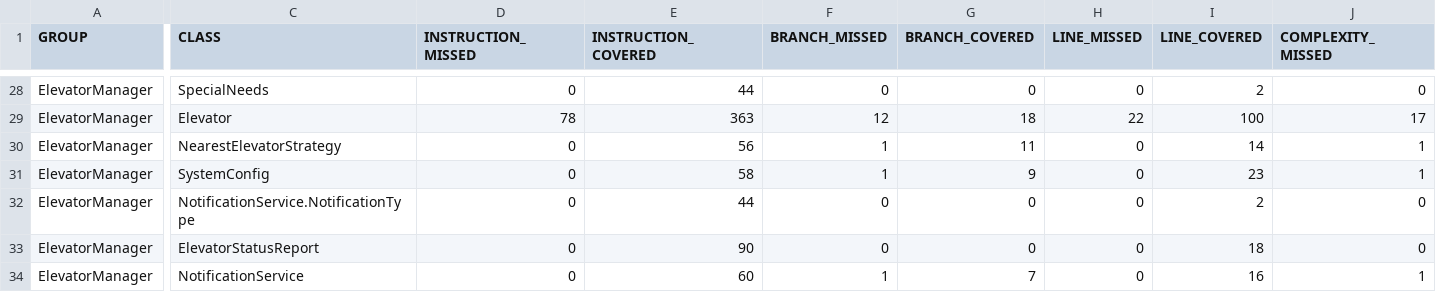
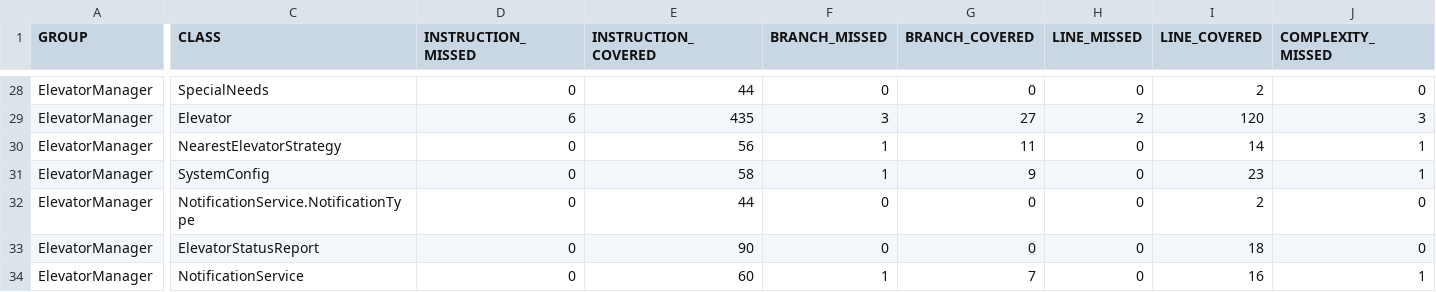
Before and after one commit to qlin1845-sudo/test, a CSV file: ElevatorManager_1732926949563/target/site/jacoco/jacoco.csv, drawn as a sheet; only a part is shown, gaps mark what is left out; the diff covers the shown part only; the diff names each change by its address in the sheet, - before the commit and + after, or states it on an @@ line.

```diff
--- a/ElevatorManager_1732926949563/target/site/jacoco/jacoco.csv
+++ b/ElevatorManager_1732926949563/target/site/jacoco/jacoco.csv
-D29 (INSTRUCTION_MISSED): 78
+D29 (INSTRUCTION_MISSED): 6
-E29 (INSTRUCTION_COVERED): 363
+E29 (INSTRUCTION_COVERED): 435
-F29 (BRANCH_MISSED): 12
+F29 (BRANCH_MISSED): 3
-G29 (BRANCH_COVERED): 18
+G29 (BRANCH_COVERED): 27
-H29 (LINE_MISSED): 22
+H29 (LINE_MISSED): 2
-I29 (LINE_COVERED): 100
+I29 (LINE_COVERED): 120
-J29 (COMPLEXITY_MISSED): 17
+J29 (COMPLEXITY_MISSED): 3
```
Also changed, not shown: 2 added rows, 2 removed rows, 2 moved rows and 51 edited cells elsewhere in this file, 41 other files.
